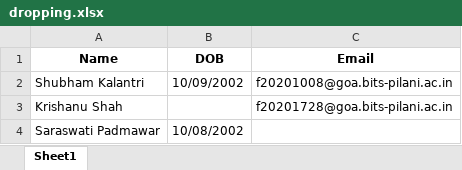
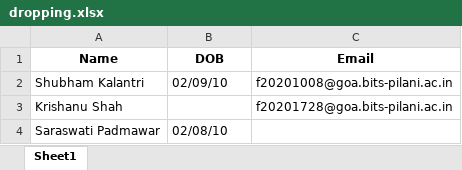
Before and after one commit to shubham-kalantri/popl, an Excel workbook: dropping.xlsx, sheet Sheet1, drawn as a sheet; values as stored, in another font and other column widths than the file's, no borders; the diff names each change by its address in the sheet, - before the commit and + after, or states it on an @@ line.

```diff
--- a/dropping.xlsx (sheet Sheet1)
+++ b/dropping.xlsx (sheet Sheet1)
-B2 (DOB): 10/09/2002
+B2 (DOB): 02/09/10
-B4 (DOB): 10/08/2002
+B4 (DOB): 02/08/10
```
Also changed, not shown: 4 other files.
